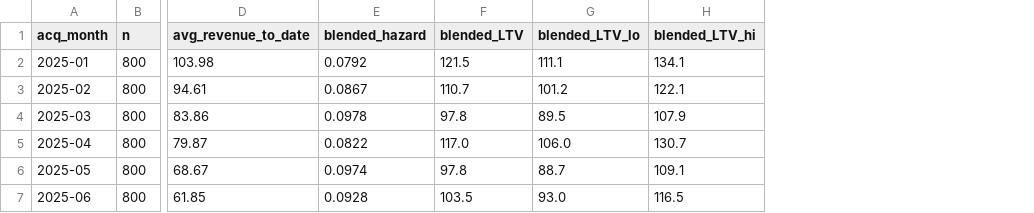
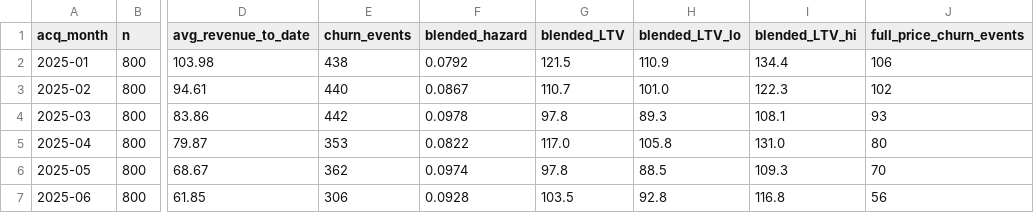
Before and after one commit to udacity/AI_Marketing-C2-cd15651-exercises, a CSV file: ltv-to-bidding/exercise/solution/ltv-by-cohort.csv, drawn as a sheet; only a part is shown, gaps mark what is left out; addresses are those after the commit; the diff names each change by its address in the sheet, - before the commit and + after, or states it on an @@ line.

```diff
--- a/ltv-to-bidding/exercise/solution/ltv-by-cohort.csv
+++ b/ltv-to-bidding/exercise/solution/ltv-by-cohort.csv
+column E (churn_events), rows 2-7: 438 | 440 | 442 | 353 | 362 | 306
+column J (full_price_churn_events), rows 2-7: 106 | 102 | 93 | 80 | 70 | 56
-H2 (blended_LTV_lo): 111.1
+H2 (blended_LTV_lo): 110.9
-I2 (blended_LTV_hi): 134.1
+I2 (blended_LTV_hi): 134.4
-H3 (blended_LTV_lo): 101.2
+H3 (blended_LTV_lo): 101.0
-I3 (blended_LTV_hi): 122.1
+I3 (blended_LTV_hi): 122.3
-H4 (blended_LTV_lo): 89.5
+H4 (blended_LTV_lo): 89.3
-I4 (blended_LTV_hi): 107.9
+I4 (blended_LTV_hi): 108.1
-H5 (blended_LTV_lo): 106.0
+H5 (blended_LTV_lo): 105.8
-I5 (blended_LTV_hi): 130.7
+I5 (blended_LTV_hi): 131.0
-H6 (blended_LTV_lo): 88.7
+H6 (blended_LTV_lo): 88.5
-I6 (blended_LTV_hi): 109.1
+I6 (blended_LTV_hi): 109.3
-H7 (blended_LTV_lo): 93.0
+H7 (blended_LTV_lo): 92.8
-I7 (blended_LTV_hi): 116.5
+I7 (blended_LTV_hi): 116.8
```
Also changed, not shown: 1 other file.
